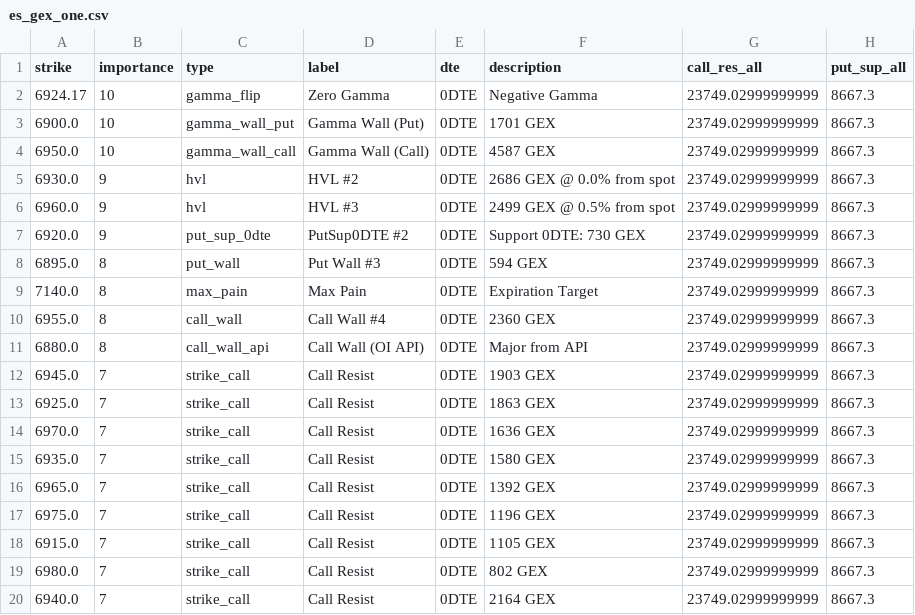
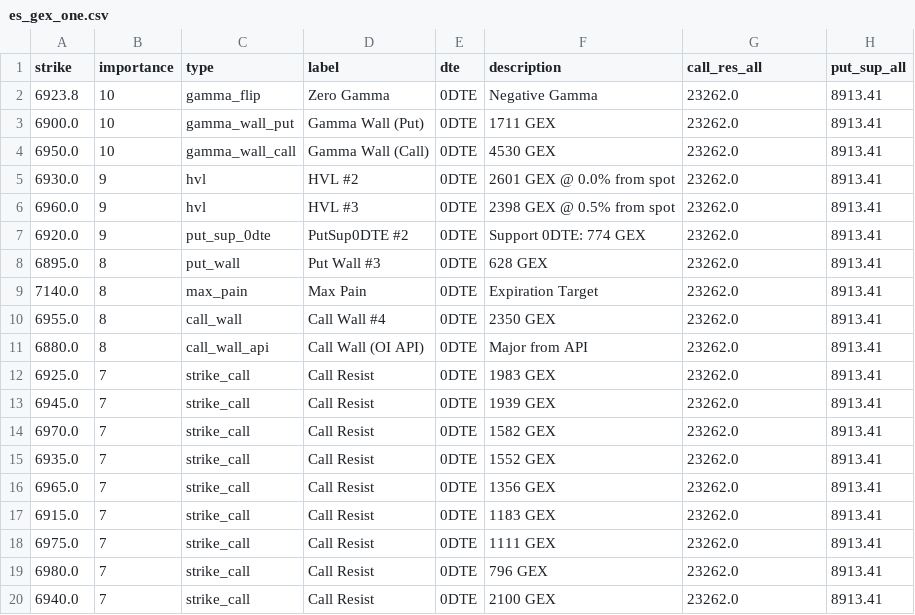
Before and after one commit to enzocosson/gex-levels-manual, a CSV file: es_gex_one.csv, drawn as a sheet.

```diff
--- a/es_gex_one.csv
+++ b/es_gex_one.csv
@@ -1,20 +1,20 @@
 strike,importance,type,label,dte,description,call_res_all,put_sup_all
-6924.17,10,gamma_flip,Zero Gamma,0DTE,Negative Gamma,23749.02999999999,8667.3
-6900.0,10,gamma_wall_put,Gamma Wall (Put),0DTE,1701 GEX,23749.02999999999,8667.3
-6950.0,10,gamma_wall_call,Gamma Wall (Call),0DTE,4587 GEX,23749.02999999999,8667.3
-6930.0,9,hvl,HVL #2,0DTE,2686 GEX @ 0.0% from spot,23749.02999999999,8667.3
-6960.0,9,hvl,HVL #3,0DTE,2499 GEX @ 0.5% from spot,23749.02999999999,8667.3
-6920.0,9,put_sup_0dte,PutSup0DTE #2,0DTE,Support 0DTE: 730 GEX,23749.02999999999,8667.3
-6895.0,8,put_wall,Put Wall #3,0DTE,594 GEX,23749.02999999999,8667.3
-7140.0,8,max_pain,Max Pain,0DTE,Expiration Target,23749.02999999999,8667.3
-6955.0,8,call_wall,Call Wall #4,0DTE,2360 GEX,23749.02999999999,8667.3
-6880.0,8,call_wall_api,Call Wall (OI API),0DTE,Major from API,23749.02999999999,8667.3
-6945.0,7,strike_call,Call Resist,0DTE,1903 GEX,23749.02999999999,8667.3
-6925.0,7,strike_call,Call Resist,0DTE,1863 GEX,23749.02999999999,8667.3
-6970.0,7,strike_call,Call Resist,0DTE,1636 GEX,23749.02999999999,8667.3
-6935.0,7,strike_call,Call Resist,0DTE,1580 GEX,23749.02999999999,8667.3
-6965.0,7,strike_call,Call Resist,0DTE,1392 GEX,23749.02999999999,8667.3
-6975.0,7,strike_call,Call Resist,0DTE,1196 GEX,23749.02999999999,8667.3
-6915.0,7,strike_call,Call Resist,0DTE,1105 GEX,23749.02999999999,8667.3
-6980.0,7,strike_call,Call Resist,0DTE,802 GEX,23749.02999999999,8667.3
-6940.0,7,strike_call,Call Resist,0DTE,2164 GEX,23749.02999999999,8667.3
+6923.8,10,gamma_flip,Zero Gamma,0DTE,Negative Gamma,23262.0,8913.41
+6900.0,10,gamma_wall_put,Gamma Wall (Put),0DTE,1711 GEX,23262.0,8913.41
+6950.0,10,gamma_wall_call,Gamma Wall (Call),0DTE,4530 GEX,23262.0,8913.41
+6930.0,9,hvl,HVL #2,0DTE,2601 GEX @ 0.0% from spot,23262.0,8913.41
+6960.0,9,hvl,HVL #3,0DTE,2398 GEX @ 0.5% from spot,23262.0,8913.41
+6920.0,9,put_sup_0dte,PutSup0DTE #2,0DTE,Support 0DTE: 774 GEX,23262.0,8913.41
+6895.0,8,put_wall,Put Wall #3,0DTE,628 GEX,23262.0,8913.41
+7140.0,8,max_pain,Max Pain,0DTE,Expiration Target,23262.0,8913.41
+6955.0,8,call_wall,Call Wall #4,0DTE,2350 GEX,23262.0,8913.41
+6880.0,8,call_wall_api,Call Wall (OI API),0DTE,Major from API,23262.0,8913.41
+6925.0,7,strike_call,Call Resist,0DTE,1983 GEX,23262.0,8913.41
+6945.0,7,strike_call,Call Resist,0DTE,1939 GEX,23262.0,8913.41
+6970.0,7,strike_call,Call Resist,0DTE,1582 GEX,23262.0,8913.41
+6935.0,7,strike_call,Call Resist,0DTE,1552 GEX,23262.0,8913.41
+6965.0,7,strike_call,Call Resist,0DTE,1356 GEX,23262.0,8913.41
+6915.0,7,strike_call,Call Resist,0DTE,1183 GEX,23262.0,8913.41
+6975.0,7,strike_call,Call Resist,0DTE,1111 GEX,23262.0,8913.41
+6980.0,7,strike_call,Call Resist,0DTE,796 GEX,23262.0,8913.41
+6940.0,7,strike_call,Call Resist,0DTE,2100 GEX,23262.0,8913.41
```
Also changed, not shown: es_gex_full.csv, es_gex_zero.csv, 5 other files.
